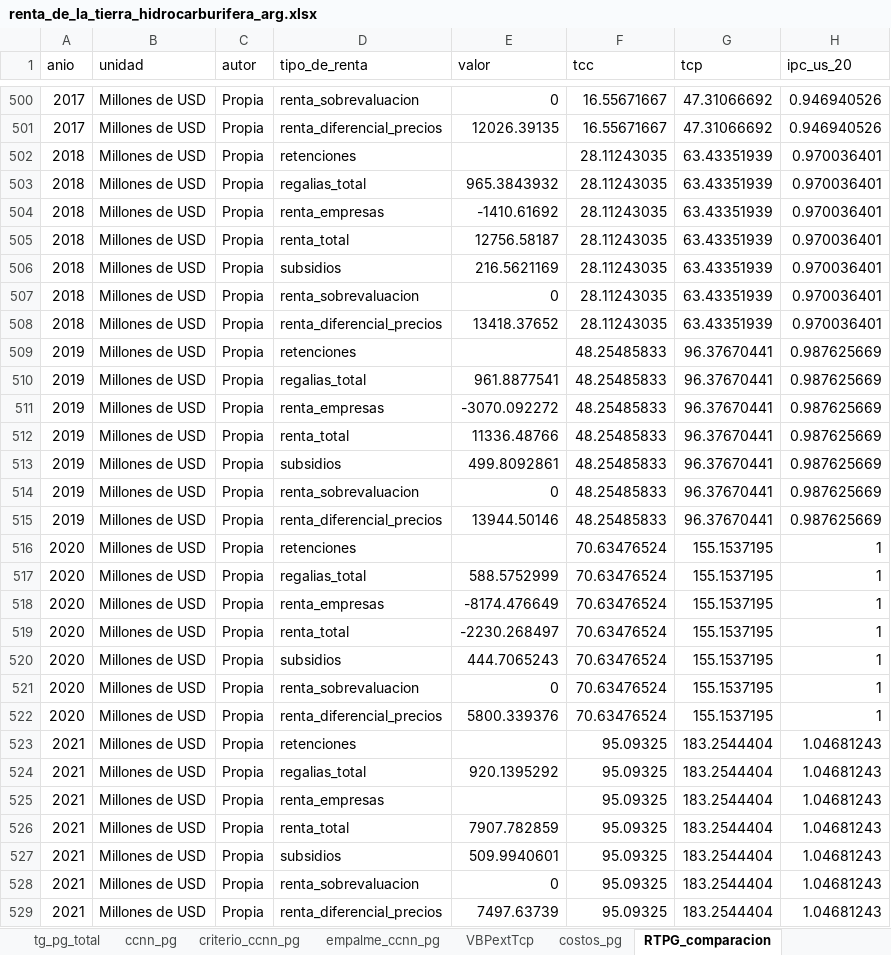
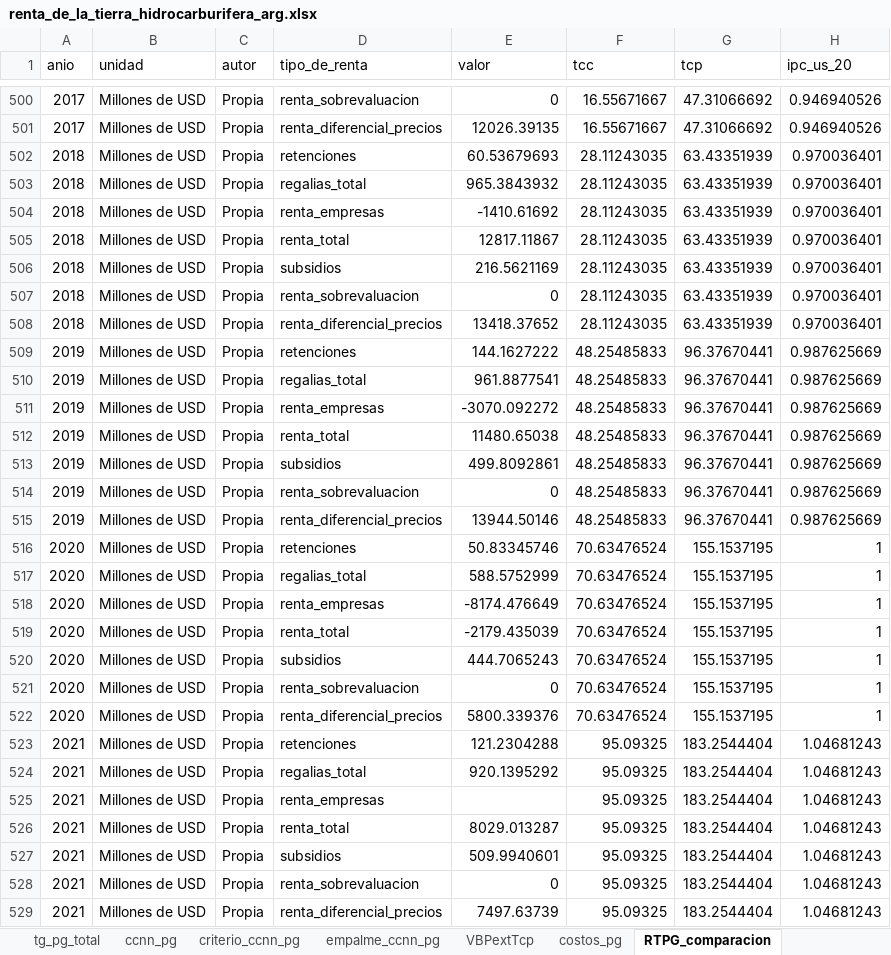
Before and after one commit to mateosuster/pioYPFConicet, an Excel workbook: results/argentina/renta_de_la_tierra_hidrocarburifera_arg.xlsx, sheet RTPG_comparacion, drawn as a sheet; only a part is shown, gaps mark what is left out; values as stored, in another font and other column widths than the file's, no borders; the diff covers the shown part only; the diff names each change by its address in the sheet, - before the commit and + after, or states it on an @@ line.

```diff
--- a/results/argentina/renta_de_la_tierra_hidrocarburifera_arg.xlsx (sheet RTPG_comparacion)
+++ b/results/argentina/renta_de_la_tierra_hidrocarburifera_arg.xlsx (sheet RTPG_comparacion)
-E502 (valor): (empty)
+E502 (valor): 60.53679693
-E505 (valor): 12756.58187
+E505 (valor): 12817.11867
-E509 (valor): (empty)
+E509 (valor): 144.1627222
-E512 (valor): 11336.48766
+E512 (valor): 11480.65038
-E516 (valor): (empty)
+E516 (valor): 50.83345746
-E519 (valor): -2230.268497
+E519 (valor): -2179.435039
-E523 (valor): (empty)
+E523 (valor): 121.2304288
-E526 (valor): 7907.782859
+E526 (valor): 8029.013287
```
Also changed, not shown: 4 edited cells elsewhere in this sheet, sheet RTPG_mecanismos, sheet exportaciones_crudo_v, sheet exportaciones_gas_v, sheet notas, sheet indice, other sheet tabs, 41 other files.
